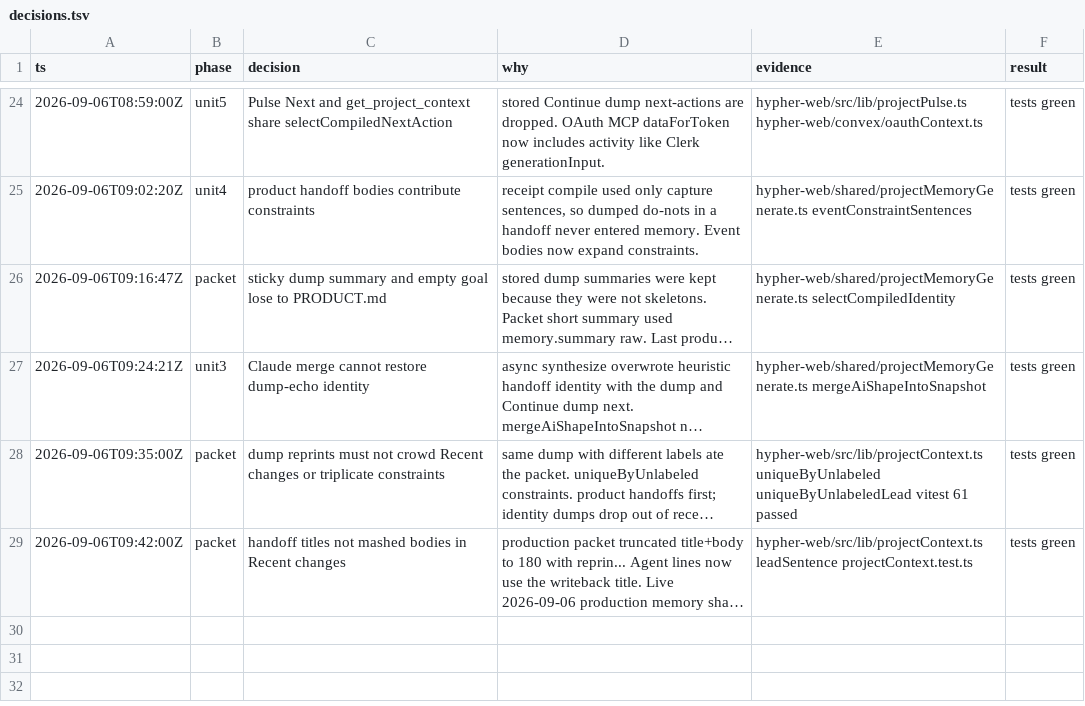
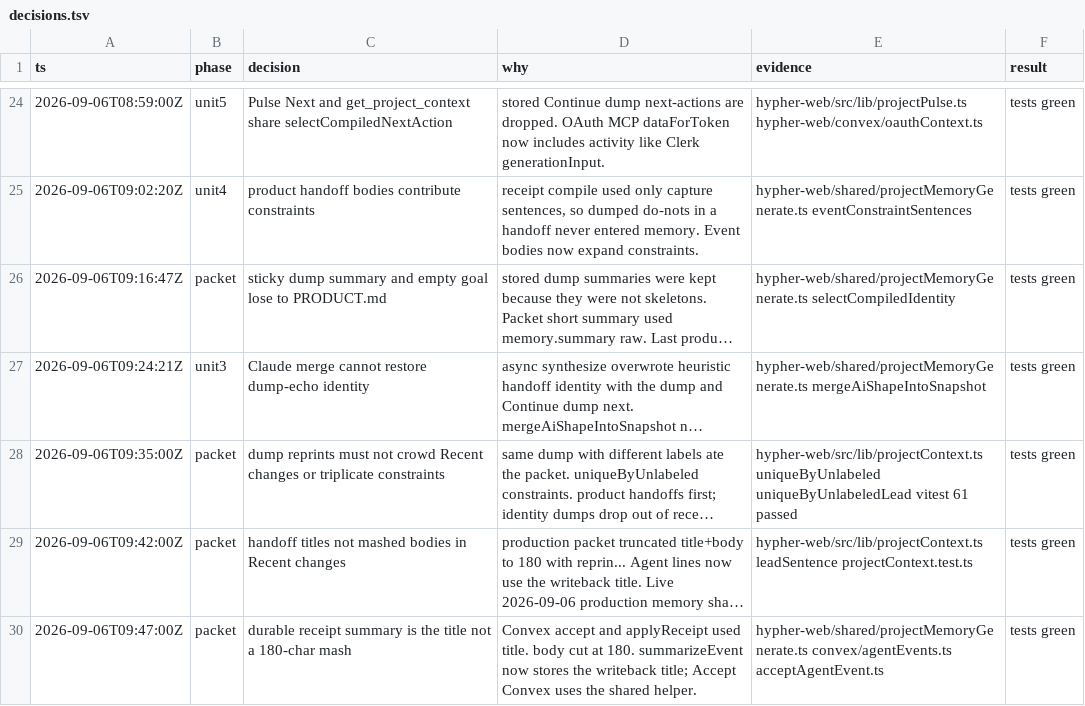
Before and after one commit to litterthanlit/hypher, a TSV file: .audit/fix-agent-context/decisions.tsv, drawn as a sheet; only a part is shown, gaps mark what is left out; long unchanged cells end in …; the diff names each change by its address in the sheet, - before the commit and + after, or states it on an @@ line.

```diff
--- a/.audit/fix-agent-context/decisions.tsv
+++ b/.audit/fix-agent-context/decisions.tsv
+row 30: 2026-09-06T09:47:00Z | packet | durable receipt summary is the title not a 180-char mash | Convex accept and applyReceipt used title. body cut at 180. summarizeEvent now stores the writeback title; Accept Convex uses the shared helper. | hypher-web/shared/projectMemoryGenerate.ts convex/agentEvents.ts acceptAgentEvent.ts | tests green
```
Also changed, not shown: 4 other files.
